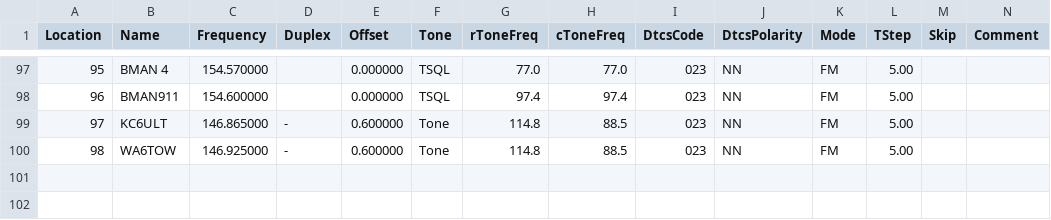
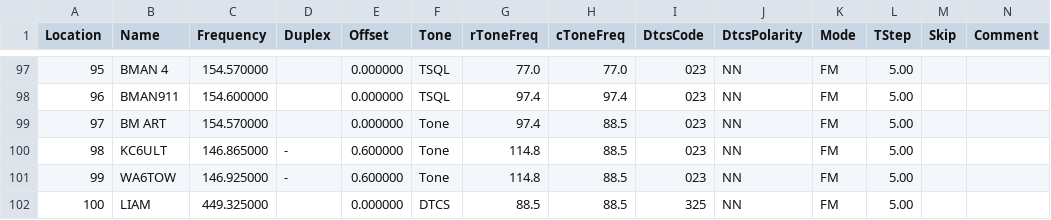
Before and after one commit to mc-hamster/radio-chirp, a CSV file: radio-chirp.csv, drawn as a sheet; only a part is shown, gaps mark what is left out; addresses are those after the commit; rows hold the shown columns only; the diff names each change by its address in the sheet, - before the commit and + after, or states it on an @@ line.

Commit message:
Update radio-chirp.csv

```diff
--- a/radio-chirp.csv
+++ b/radio-chirp.csv
+row 99: 97 | BM ART | 154.570000 |  | 0.000000 | Tone | 97.4 | 88.5 | 023 | NN | FM | 5.00
@@ column A (Location) renumbered between rows 100 and 101 @@
+row 102: 100 | LIAM | 449.325000 |  | 0.000000 | DTCS | 88.5 | 88.5 | 325 | NN | FM | 5.00
```
